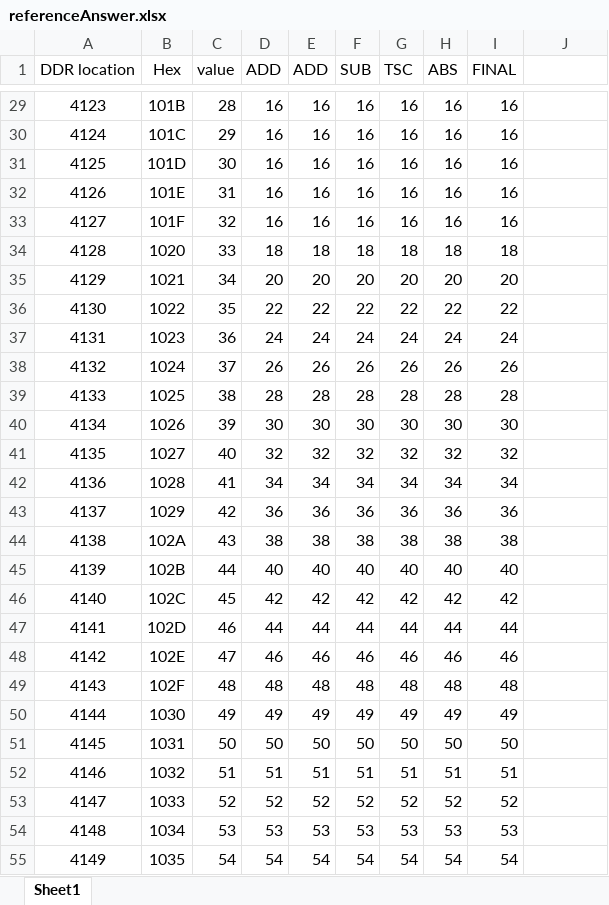
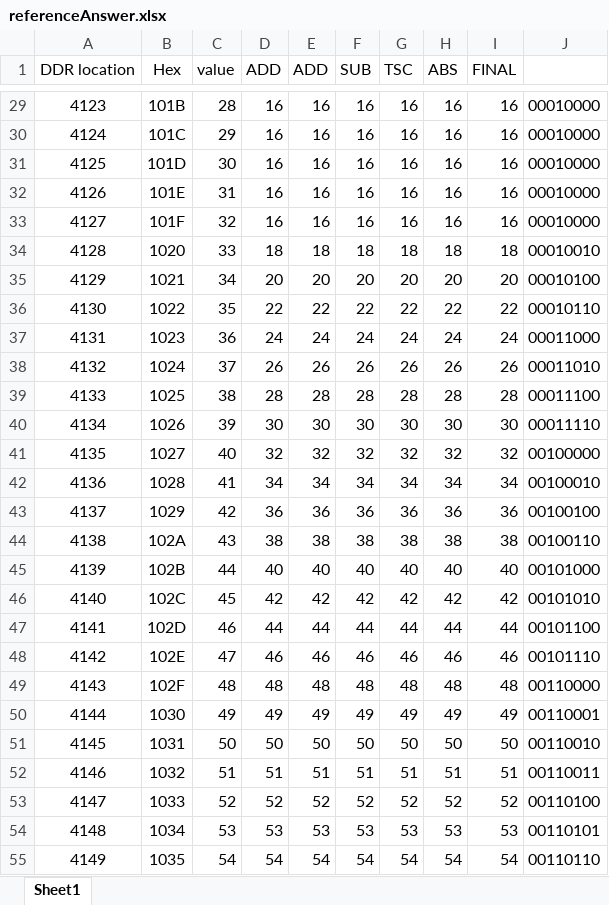
Before and after one commit to hongzhengTian/Associative-Processor-on-FPGA, an Excel workbook: referenceAnswer.xlsx, sheet Sheet1, drawn as a sheet; only a part is shown, gaps mark what is left out; values as stored, in another font and other column widths than the file's, no borders; the diff covers the shown part only; the diff names each change by its address in the sheet, - before the commit and + after, or states it on an @@ line.

```diff
--- a/referenceAnswer.xlsx (sheet Sheet1)
+++ b/referenceAnswer.xlsx (sheet Sheet1)
-J29:J33: (empty)
+J29:J33: 00010000
-J34: (empty)
+J34: 00010010
-J35: (empty)
+J35: 00010100
-J36: (empty)
+J36: 00010110
-J37: (empty)
+J37: 00011000
-J38: (empty)
+J38: 00011010
-J39: (empty)
+J39: 00011100
-J40: (empty)
+J40: 00011110
-J41: (empty)
+J41: 00100000
-J42: (empty)
+J42: 00100010
-J43: (empty)
+J43: 00100100
-J44: (empty)
+J44: 00100110
-J45: (empty)
+J45: 00101000
-J46: (empty)
+J46: 00101010
-J47: (empty)
+J47: 00101100
-J48: (empty)
+J48: 00101110
-J49: (empty)
+J49: 00110000
-J50: (empty)
+J50: 00110001
-J51: (empty)
+J51: 00110010
-J52: (empty)
+J52: 00110011
-J53: (empty)
+J53: 00110100
-J54: (empty)
+J54: 00110101
-J55: (empty)
+J55: 00110110
```
Also changed, not shown: 101 edited cells elsewhere in this sheet, 3 other files.
